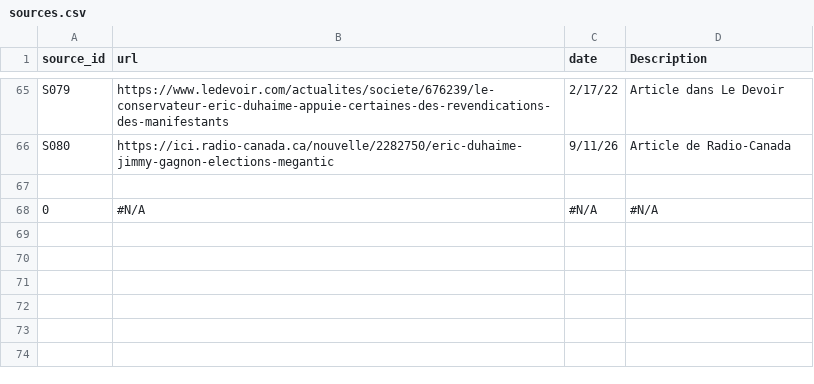
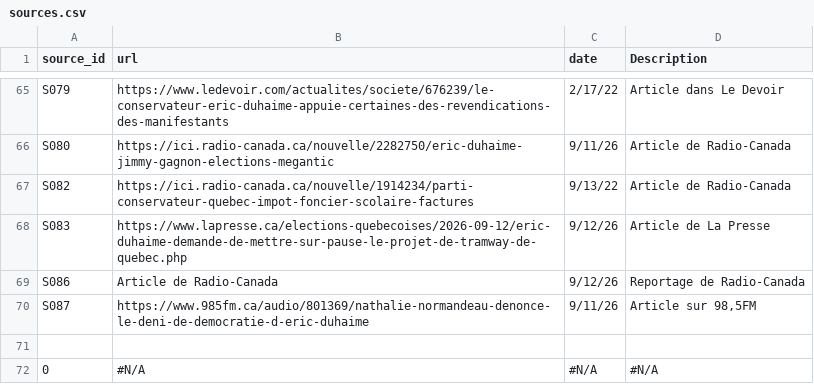
Before and after one commit to Discredit125/discredit125, a CSV file: data/sources.csv, drawn as a sheet; only a part is shown, gaps mark what is left out; the diff names each change by its address in the sheet, - before the commit and + after, or states it on an @@ line.

```diff
--- a/data/sources.csv
+++ b/data/sources.csv
+row 67: S082 | https://ici.radio-canada.ca/nouvelle/1914234/parti-conservateur-quebec-impot-foncier-scolaire-factures | 9/13/22 | Article de Radio-Canada
+row 68: S083 | https://www.lapresse.ca/elections-quebecoises/2026-09-12/eric-duhaime-demande-de-mettre-sur-pause-le-projet-de-tramway-de-quebec.php | 9/12/26 | Article de La Presse
+row 69: S086 | Article de Radio-Canada | 9/12/26 | Reportage de Radio-Canada
+row 70: S087 | https://www.985fm.ca/audio/801369/nathalie-normandeau-denonce-le-deni-de-democratie-d-eric-duhaime | 9/11/26 | Article sur 98,5FM
```
Also changed, not shown: data/attributions.csv, data/attributions_sources.csv, 1 other file.
